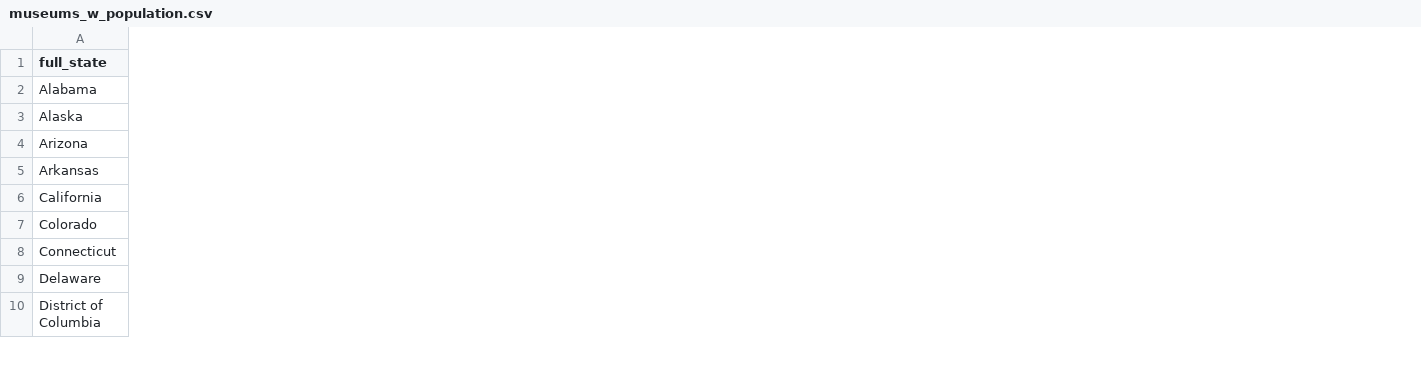
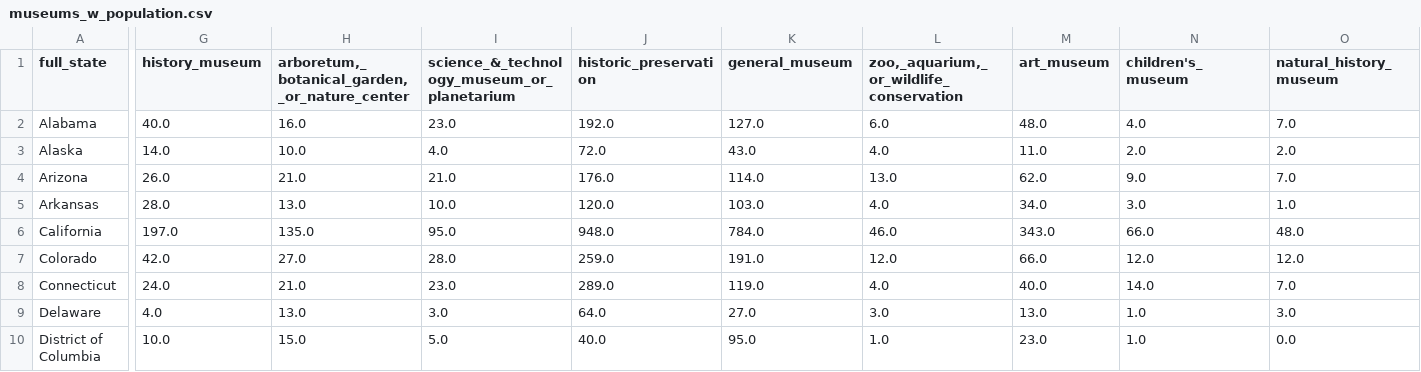
Before and after one commit to scaress21/dashboards, a CSV file: museums/data/museums_w_population.csv, drawn as a sheet; only a part is shown, gaps mark what is left out; the diff names each change by its address in the sheet, - before the commit and + after, or states it on an @@ line.

```diff
--- a/museums/data/museums_w_population.csv
+++ b/museums/data/museums_w_population.csv
+column G (history_museum), rows 2-10: 40.0 | 14.0 | 26.0 | 28.0 | 197.0 | 42.0 | 24.0 | 4.0 | 10.0
+column H, rows 1-10: arboretum,_botanical_garden,_or_nature_center | 16.0 | 10.0 | 21.0 | 13.0 | 135.0 | 27.0 | 21.0 | 13.0 | 15.0
+column I, rows 1-10: science_&_technology_museum_or_planetarium | 23.0 | 4.0 | 21.0 | 10.0 | 95.0 | 28.0 | 23.0 | 3.0 | 5.0
+column J (historic_preservation), rows 2-10: 192.0 | 72.0 | 176.0 | 120.0 | 948.0 | 259.0 | 289.0 | 64.0 | 40.0
+column K (general_museum), rows 2-10: 127.0 | 43.0 | 114.0 | 103.0 | 784.0 | 191.0 | 119.0 | 27.0 | 95.0
+column L, rows 1-10: zoo,_aquarium,_or_wildlife_conservation | 6.0 | 4.0 | 13.0 | 4.0 | 46.0 | 12.0 | 4.0 | 3.0 | 1.0
+column M (art_museum), rows 2-10: 48.0 | 11.0 | 62.0 | 34.0 | 343.0 | 66.0 | 40.0 | 13.0 | 23.0
+column N (children's_museum), rows 2-10: 4.0 | 2.0 | 9.0 | 3.0 | 66.0 | 12.0 | 14.0 | 1.0 | 1.0
+column O (natural_history_museum), rows 2-10: 7.0 | 2.0 | 7.0 | 1.0 | 48.0 | 12.0 | 7.0 | 3.0 | 0.0
```
Also changed, not shown: 2 other files.
